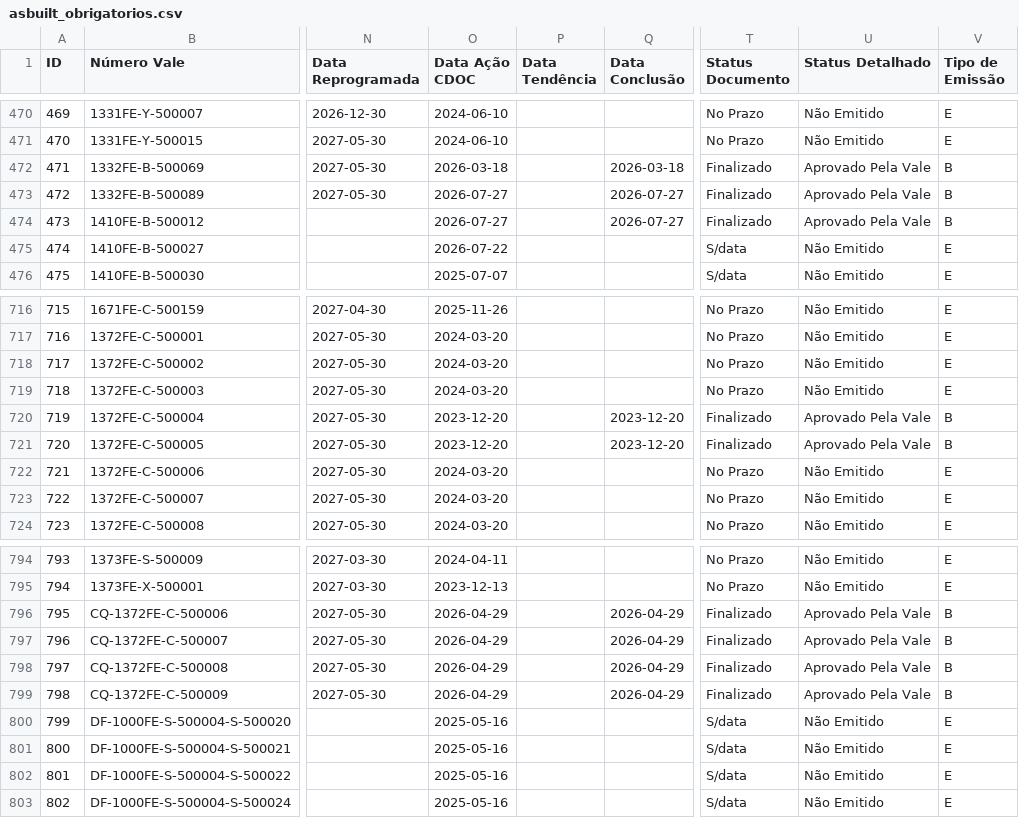
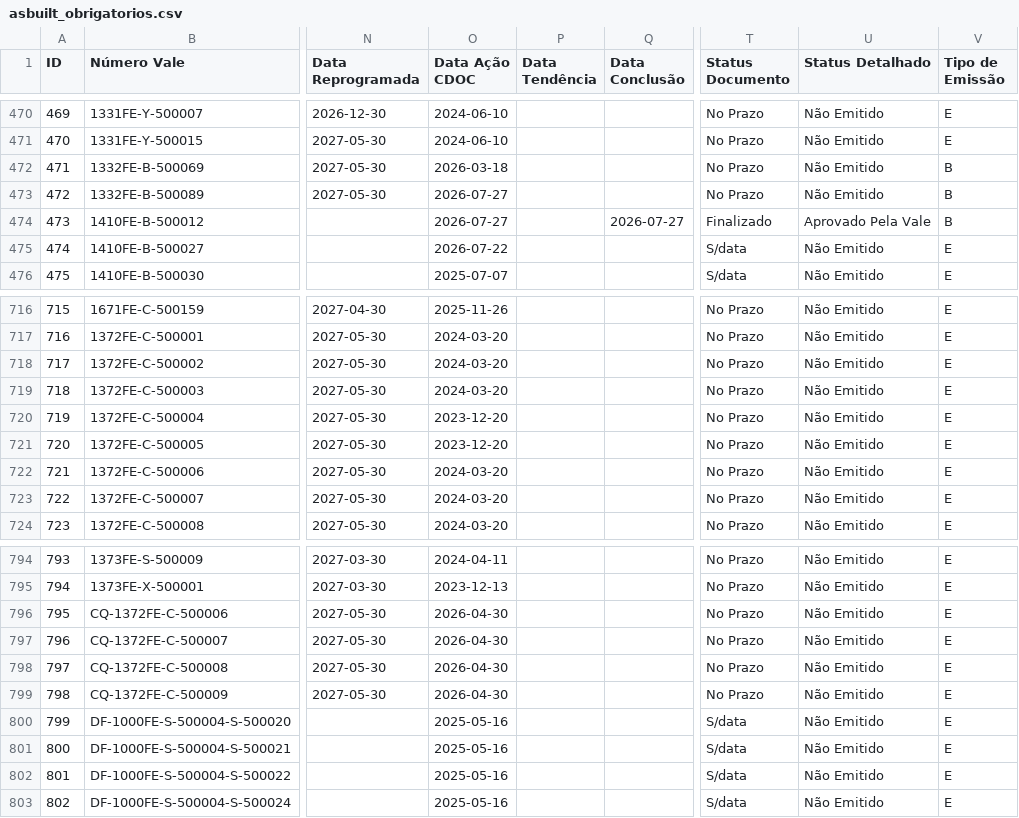
Before and after one commit to atoegis/AsBuilt-FICO, a CSV file: dados/asbuilt_obrigatorios.csv, drawn as a sheet; only a part is shown, gaps mark what is left out; the diff names each change by its address in the sheet, - before the commit and + after, or states it on an @@ line.

```diff
--- a/dados/asbuilt_obrigatorios.csv
+++ b/dados/asbuilt_obrigatorios.csv
-Q472 (Data Conclusão): 2026-03-18
+Q472 (Data Conclusão): (empty)
-T472:T473 (Status Documento): Finalizado
+T472:T473 (Status Documento): No Prazo
-U472:U473 (Status Detalhado): Aprovado Pela Vale
+U472:U473 (Status Detalhado): Não Emitido
-Q473 (Data Conclusão): 2026-07-27
+Q473 (Data Conclusão): (empty)
-Q720:Q721 (Data Conclusão): 2023-12-20
+Q720:Q721 (Data Conclusão): (empty)
-T720:T721 (Status Documento): Finalizado
+T720:T721 (Status Documento): No Prazo
-U720:U721 (Status Detalhado): Aprovado Pela Vale
+U720:U721 (Status Detalhado): Não Emitido
-V720:V721 (Tipo de Emissão): B
+V720:V721 (Tipo de Emissão): E
-O796:O799 (Data Ação CDOC): 2026-04-29
+O796:O799 (Data Ação CDOC): 2026-04-30
-Q796:Q799 (Data Conclusão): 2026-04-29
+Q796:Q799 (Data Conclusão): (empty)
-T796:T799 (Status Documento): Finalizado
+T796:T799 (Status Documento): No Prazo
-U796:U799 (Status Detalhado): Aprovado Pela Vale
+U796:U799 (Status Detalhado): Não Emitido
-V796:V799 (Tipo de Emissão): B
+V796:V799 (Tipo de Emissão): E
```
Also changed, not shown: 2 other files.
